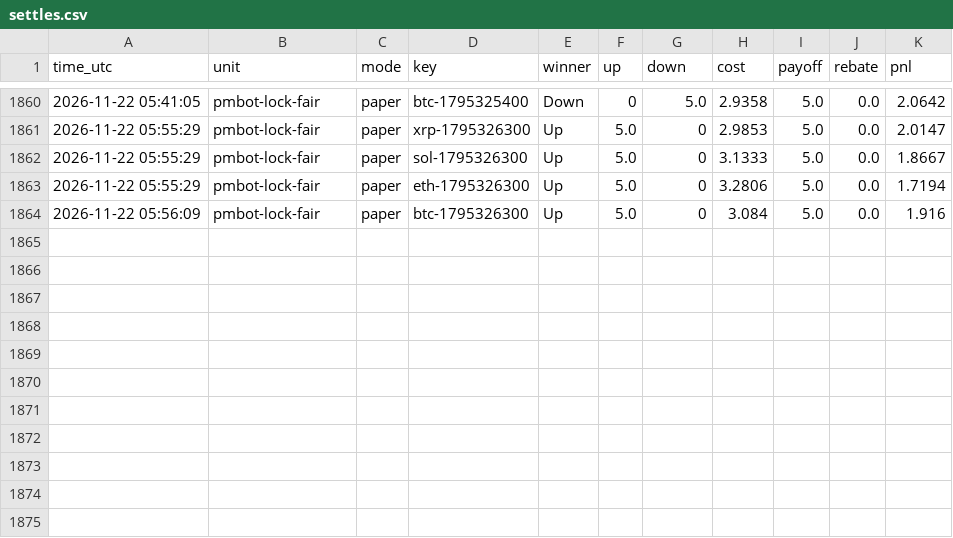
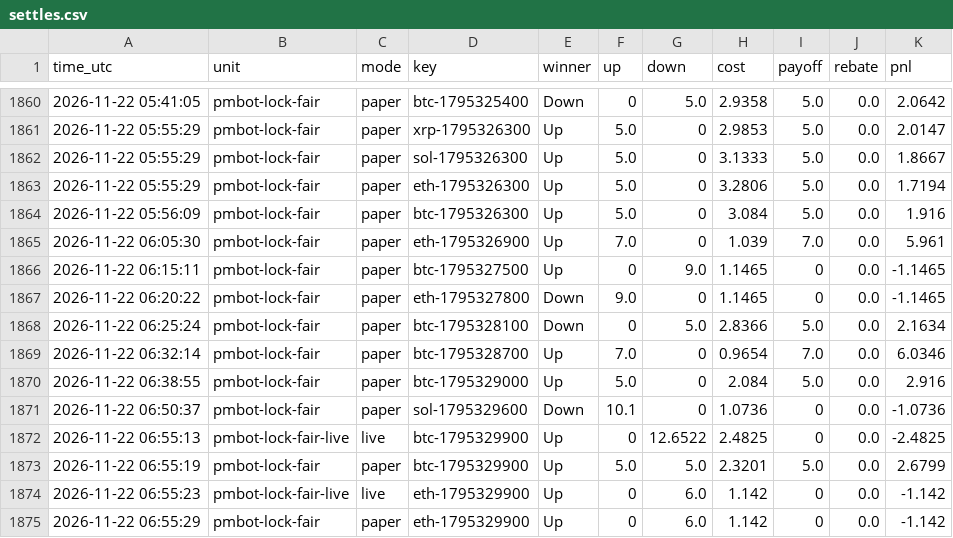
Before and after one commit to sanyamelnik1992-cloud/Polymarket-bot, a CSV file: settles.csv, drawn as a sheet; only a part is shown, gaps mark what is left out; the diff names each change by its address in the sheet, - before the commit and + after, or states it on an @@ line.

```diff
--- a/settles.csv
+++ b/settles.csv
+row 1865: 2026-11-22 06:05:30 | pmbot-lock-fair | paper | eth-1795326900 | Up | 7.0 | 0 | 1.039 | 7.0 | 0.0 | 5.961
+row 1866: 2026-11-22 06:15:11 | pmbot-lock-fair | paper | btc-1795327500 | Up | 0 | 9.0 | 1.1465 | 0 | 0.0 | -1.1465
+row 1867: 2026-11-22 06:20:22 | pmbot-lock-fair | paper | eth-1795327800 | Down | 9.0 | 0 | 1.1465 | 0 | 0.0 | -1.1465
+row 1868: 2026-11-22 06:25:24 | pmbot-lock-fair | paper | btc-1795328100 | Down | 0 | 5.0 | 2.8366 | 5.0 | 0.0 | 2.1634
+row 1869: 2026-11-22 06:32:14 | pmbot-lock-fair | paper | btc-1795328700 | Up | 7.0 | 0 | 0.9654 | 7.0 | 0.0 | 6.0346
+row 1870: 2026-11-22 06:38:55 | pmbot-lock-fair | paper | btc-1795329000 | Up | 5.0 | 0 | 2.084 | 5.0 | 0.0 | 2.916
+row 1871: 2026-11-22 06:50:37 | pmbot-lock-fair | paper | sol-1795329600 | Down | 10.1 | 0 | 1.0736 | 0 | 0.0 | -1.0736
+row 1872: 2026-11-22 06:55:13 | pmbot-lock-fair-live | live | btc-1795329900 | Up | 0 | 12.6522 | 2.4825 | 0 | 0.0 | -2.4825
+row 1873: 2026-11-22 06:55:19 | pmbot-lock-fair | paper | btc-1795329900 | Up | 5.0 | 5.0 | 2.3201 | 5.0 | 0.0 | 2.6799
+row 1874: 2026-11-22 06:55:23 | pmbot-lock-fair-live | live | eth-1795329900 | Up | 0 | 6.0 | 1.142 | 0 | 0.0 | -1.142
+row 1875: 2026-11-22 06:55:29 | pmbot-lock-fair | paper | eth-1795329900 | Up | 0 | 6.0 | 1.142 | 0 | 0.0 | -1.142
```
Also changed, not shown: 8 other files.
